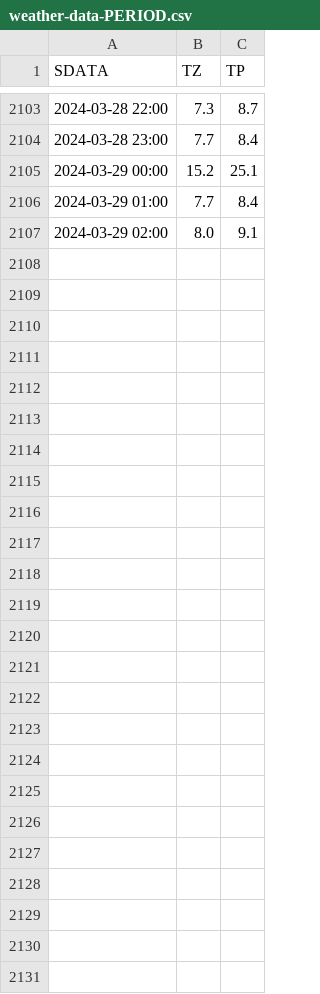
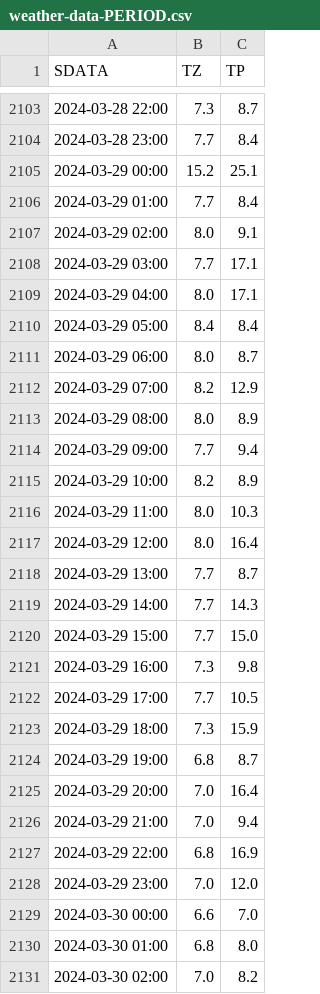
Before and after one commit to gonvideira/weather-app, a CSV file: algarve-ocean-data/weather-data-PERIOD.csv, drawn as a sheet; only a part is shown, gaps mark what is left out.

```diff
--- a/algarve-ocean-data/weather-data-PERIOD.csv
+++ b/algarve-ocean-data/weather-data-PERIOD.csv
@@ -2107 +2107,25 @@ SDATA,TZ,TP
 2024-03-29 02:00,8.0,9.1
+2024-03-29 03:00,7.7,17.1
+2024-03-29 04:00,8.0,17.1
+2024-03-29 05:00,8.4,8.4
+2024-03-29 06:00,8.0,8.7
+2024-03-29 07:00,8.2,12.9
+2024-03-29 08:00,8.0,8.9
+2024-03-29 09:00,7.7,9.4
+2024-03-29 10:00,8.2,8.9
+2024-03-29 11:00,8.0,10.3
+2024-03-29 12:00,8.0,16.4
+2024-03-29 13:00,7.7,8.7
+2024-03-29 14:00,7.7,14.3
+2024-03-29 15:00,7.7,15.0
+2024-03-29 16:00,7.3,9.8
+2024-03-29 17:00,7.7,10.5
+2024-03-29 18:00,7.3,15.9
+2024-03-29 19:00,6.8,8.7
+2024-03-29 20:00,7.0,16.4
+2024-03-29 21:00,7.0,9.4
+2024-03-29 22:00,6.8,16.9
+2024-03-29 23:00,7.0,12.0
+2024-03-30 00:00,6.6,7.0
+2024-03-30 01:00,6.8,8.0
+2024-03-30 02:00,7.0,8.2
```
Also changed, not shown: algarve-ocean-data/weather-data-DIRECTION.csv, algarve-ocean-data/weather-data-HEIGHT.csv, 5 other files.
